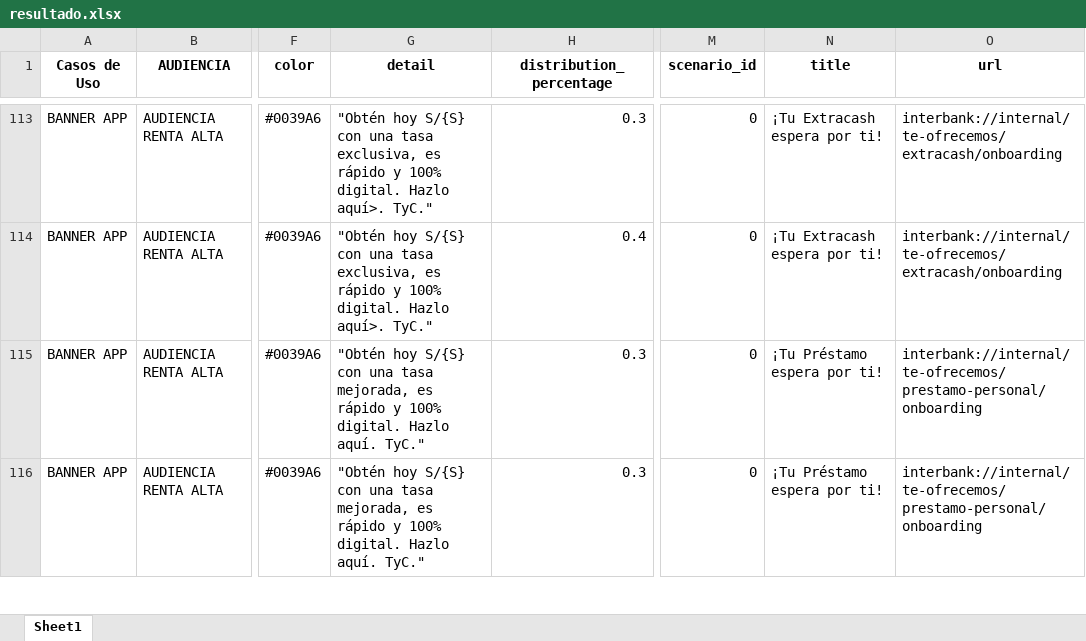
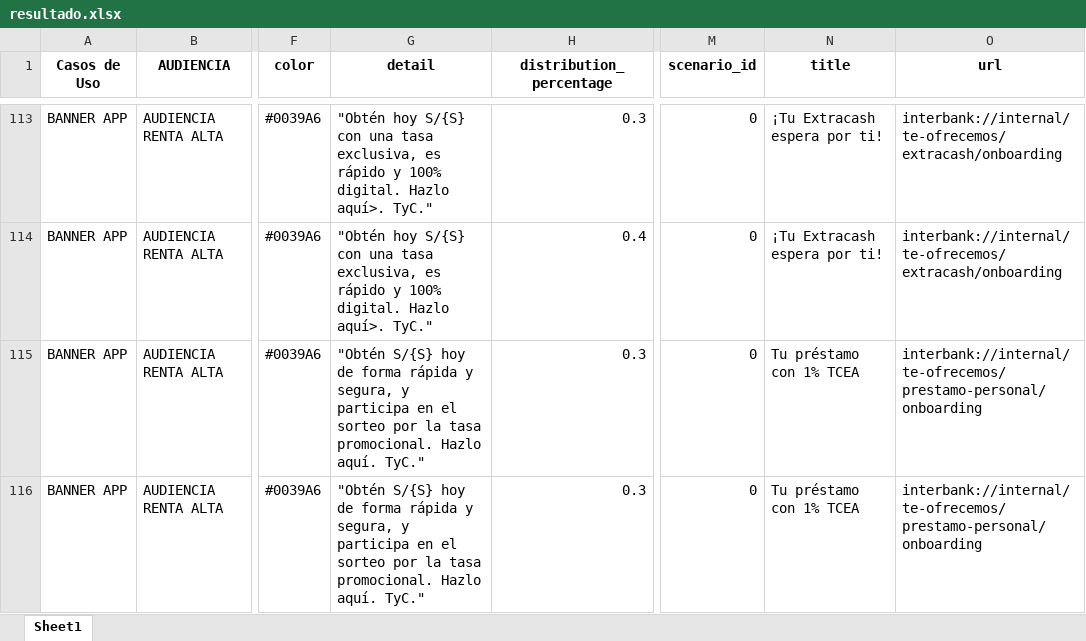
Before and after one commit to stephanylezameta/templates-editor-ux, an Excel workbook: data/resultado.xlsx, sheet Sheet1, drawn as a sheet; only a part is shown, gaps mark what is left out; values as stored, in another font and other column widths than the file's, no borders; the diff covers the shown part only; the diff names each change by its address in the sheet, - before the commit and + after, or states it on an @@ line.

Commit message:
Actualizar resultado.xlsx

```diff
--- a/data/resultado.xlsx (sheet Sheet1)
+++ b/data/resultado.xlsx (sheet Sheet1)
-G115:G116 (detail): "Obtén hoy S/{S} con una tasa mejorada, es rápido y 100% digital. Hazlo aquí.…
+G115:G116 (detail): "Obtén S/{S} hoy de forma rápida y segura, y participa en el sorteo por la tasa promocional. Hazlo aquí.…
-N115:N116 (title): ¡Tu Préstamo espera por ti!
+N115:N116 (title): Tu préstamo con 1% TCEA
```
Also changed, not shown: 13 edited cells elsewhere in this sheet.
